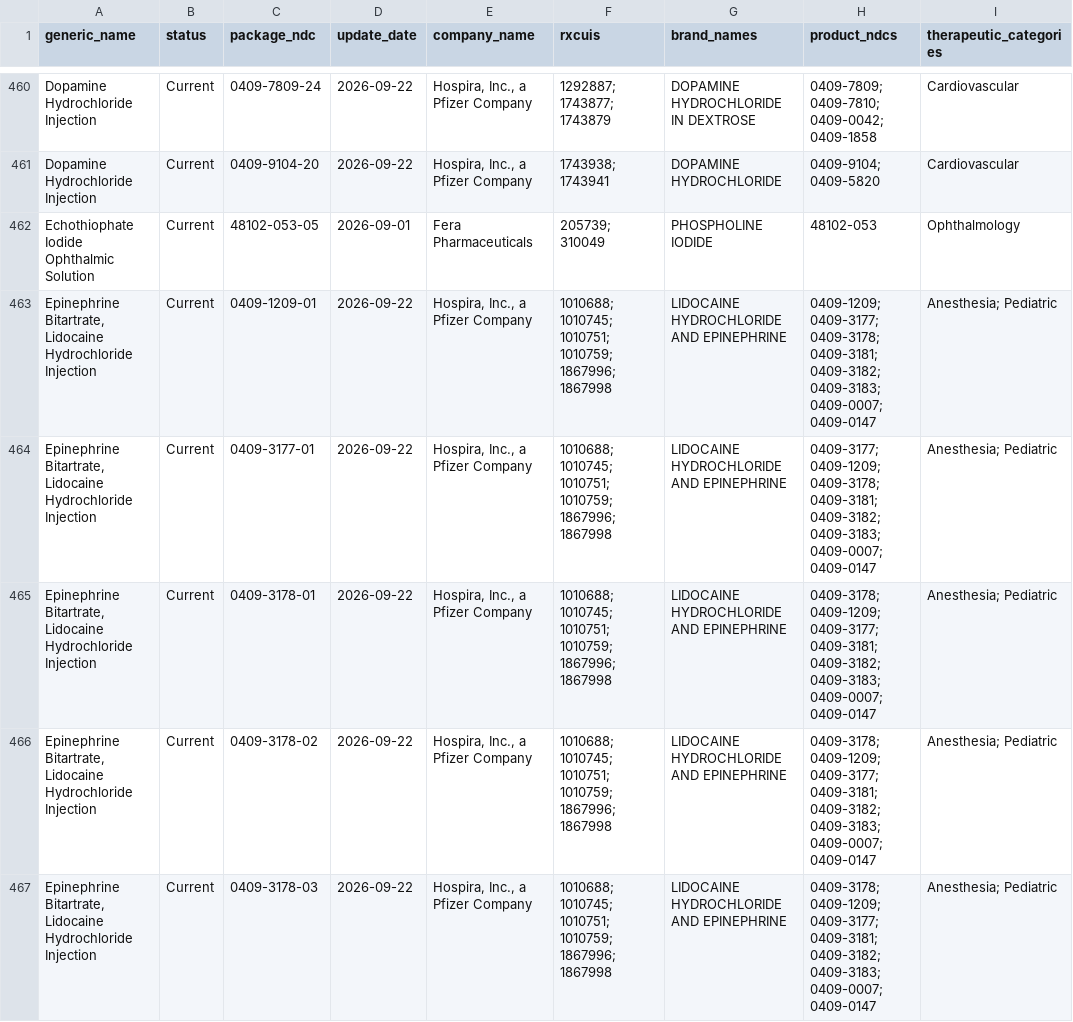
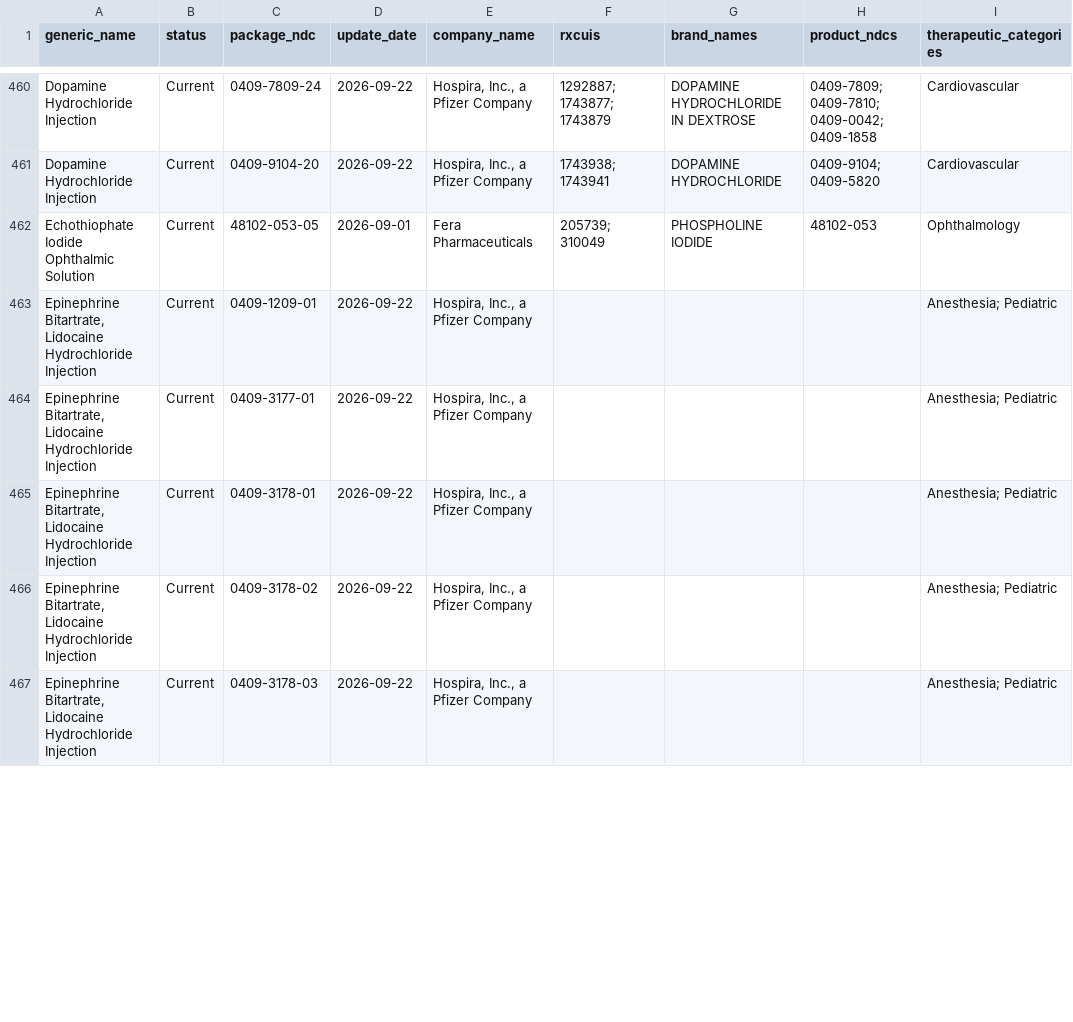
Before and after one commit to zzddddzz/rx-shortage-radar, a CSV file: site/data/shortages.csv, drawn as a sheet; only a part is shown, gaps mark what is left out; the diff covers the shown part only; the diff names each change by its address in the sheet, - before the commit and + after, or states it on an @@ line.

```diff
--- a/site/data/shortages.csv
+++ b/site/data/shortages.csv
-F463:F467 (rxcuis): 1010688; 1010745; 1010751; 1010759; 1867996; 1867998
+F463:F467 (rxcuis): (empty)
-G463:G467 (brand_names): LIDOCAINE HYDROCHLORIDE AND EPINEPHRINE
+G463:G467 (brand_names): (empty)
-H463 (product_ndcs): 0409-1209; 0409-3177; 0409-3178; 0409-3181; 0409-3182; 0409-3183; 0409-0007; 0409-0147
+H463 (product_ndcs): (empty)
-H464 (product_ndcs): 0409-3177; 0409-1209; 0409-3178; 0409-3181; 0409-3182; 0409-3183; 0409-0007; 0409-0147
+H464 (product_ndcs): (empty)
-H465:H467 (product_ndcs): 0409-3178; 0409-1209; 0409-3177; 0409-3181; 0409-3182; 0409-3183; 0409-0007; 0409-0147
+H465:H467 (product_ndcs): (empty)
```
Also changed, not shown: 1 added row, 6 removed rows, 5 moved rows and 25 edited cells elsewhere in this file, 5 other files.
